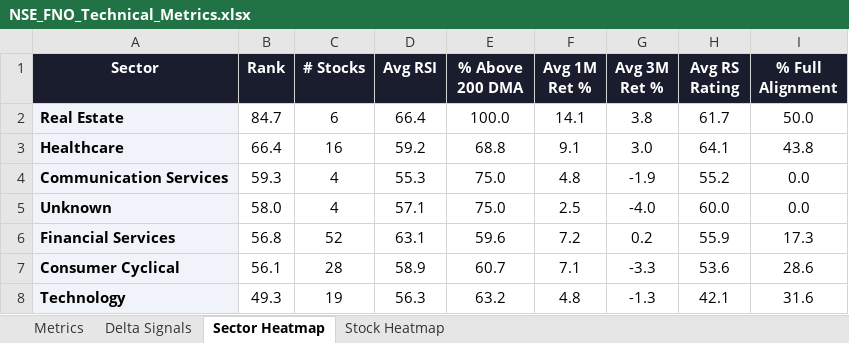
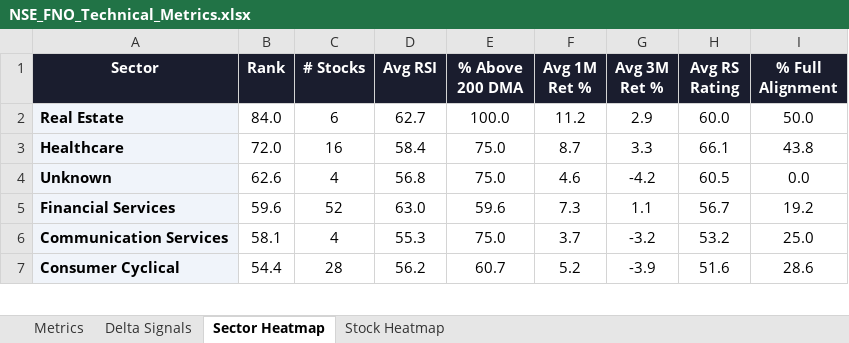
Before and after one commit to RanjitChennai/market-reports, an Excel workbook: NSE_FNO_Technical_Metrics.xlsx, sheet Sector Heatmap, drawn as a sheet; only a part is shown; values as stored, in another font and other column widths than the file's, no borders; conditional formats not drawn; removed rows and columns are numbered as before the commit, all else as after; the diff covers the shown part only; the diff names each change by its address in the sheet, - before the commit and + after, or states it on an @@ line.

```diff
--- a/NSE_FNO_Technical_Metrics.xlsx (sheet Sector Heatmap)
+++ b/NSE_FNO_Technical_Metrics.xlsx (sheet Sector Heatmap)
-B2 (Rank): 84.7
+B2 (Rank): 84.0
-D2 (Avg RSI): 66.4
+D2 (Avg RSI): 62.7
-F2 (Avg 1M Ret %): 14.1
+F2 (Avg 1M Ret %): 11.2
-G2 (Avg 3M Ret %): 3.8
+G2 (Avg 3M Ret %): 2.9
-H2 (Avg RS Rating): 61.7
+H2 (Avg RS Rating): 60.0
-B3 (Rank): 66.4
+B3 (Rank): 72.0
-D3 (Avg RSI): 59.2
+D3 (Avg RSI): 58.4
-E3 (% Above 200 DMA): 68.8
+E3 (% Above 200 DMA): 75.0
-F3 (Avg 1M Ret %): 9.1
+F3 (Avg 1M Ret %): 8.7
-G3 (Avg 3M Ret %): 3.0
+G3 (Avg 3M Ret %): 3.3
-H3 (Avg RS Rating): 64.1
+H3 (Avg RS Rating): 66.1
-row 4: Communication Services | 59.3 | 4 | 55.3 | 75.0 | 4.8 | -1.9 | 55.2 | 0.0
-B4 (Rank): 58.0
+B4 (Rank): 62.6
-D4 (Avg RSI): 57.1
+D4 (Avg RSI): 56.8
-F4 (Avg 1M Ret %): 2.5
+F4 (Avg 1M Ret %): 4.6
-G4 (Avg 3M Ret %): -4.0
+G4 (Avg 3M Ret %): -4.2
-H4 (Avg RS Rating): 60.0
+H4 (Avg RS Rating): 60.5
-B5 (Rank): 56.8
+B5 (Rank): 59.6
-D5 (Avg RSI): 63.1
+D5 (Avg RSI): 63.0
-F5 (Avg 1M Ret %): 7.2
+F5 (Avg 1M Ret %): 7.3
-G5 (Avg 3M Ret %): 0.2
+G5 (Avg 3M Ret %): 1.1
-H5 (Avg RS Rating): 55.9
+H5 (Avg RS Rating): 56.7
-I5 (% Full Alignment): 17.3
+I5 (% Full Alignment): 19.2
+row 6: Communication Services | 58.1 | 4 | 55.3 | 75.0 | 3.7 | -3.2 | 53.2 | 25.0
-B7 (Rank): 56.1
+B7 (Rank): 54.4
-D7 (Avg RSI): 58.9
+D7 (Avg RSI): 56.2
-F7 (Avg 1M Ret %): 7.1
+F7 (Avg 1M Ret %): 5.2
-G7 (Avg 3M Ret %): -3.3
+G7 (Avg 3M Ret %): -3.9
-H7 (Avg RS Rating): 53.6
+H7 (Avg RS Rating): 51.6
-row 8: Technology | 49.3 | 19 | 56.3 | 63.2 | 4.8 | -1.3 | 42.1 | 31.6
```
Also changed, not shown: 2 added rows, 1 removed row and 21 edited cells elsewhere in this sheet, sheet Delta Signals, sheet Metrics, sheet Stock Heatmap.
